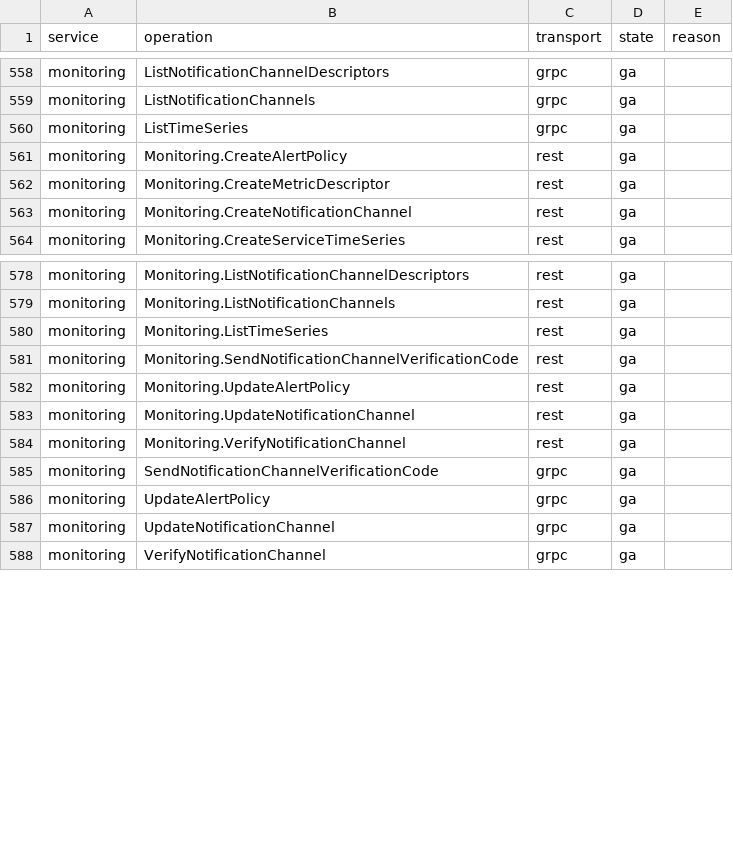
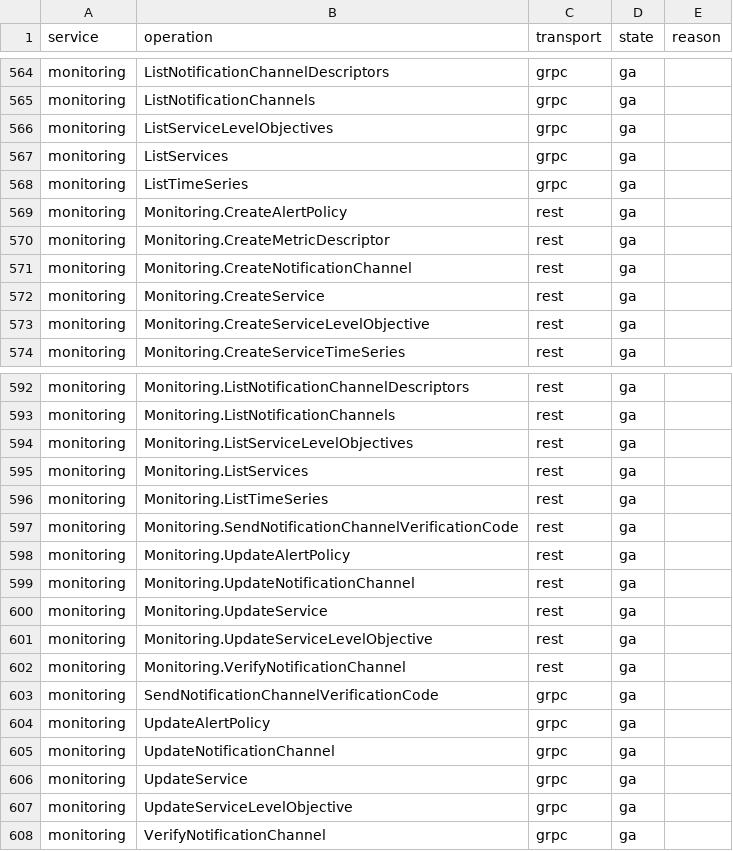
Before and after one commit to aamerik/jaiscloud, a CSV file: docs/fidelity/fidelity-matrix.csv, drawn as a sheet; only a part is shown, gaps mark what is left out; the diff covers the shown part only.

Commit message:
feat(gcp/monitoring): Service Monitoring services + SLOs over REST + gRPC (B2-15)
Implement google.monitoring.v3.ServiceMonitoringService (services +
serviceLevelObjectives CRUD) over both REST and gRPC on the shared
transport-neutral core and store.

- store: Service (identifier oneof / basicService / telemetry opaque JSON)
  and ServiceLevelObjective entities, memory + Postgres + snapshot, migration
  045; DeleteService cascades its SLOs.
- core: CRUD, masked updates, pagination, id/field validation (service id
  pattern; SLO id pattern; goal in (0, 0.9999]; exactly one period; rolling
  period multiple of a day <= 30 days; calendar period DAY/WEEK/FORTNIGHT/
  MONTH), documented ListServices identifier_case filter subset.
- REST: routes, Discovery-shaped JSON, 10 handlers; drop services/SLOs from
  the known-unimplemented set.
- gRPC: ServiceMonitoringServiceServer registered in main.go; protojson
  transcode for the oneofs.
- conformance: gRPC enumeration + 10 checks; fidelity matrix regenerated
  (monitoring 48 -> 68 cells, all ga); SDK integration test.
- also fix the pre-existing Postgres monitoring snapshot scan (series query
  selected an extra project_id column).

Deferrals recorded in plan_docs/gcp-parity-deferred.md (B2-15a..d).

```diff
--- a/docs/fidelity/fidelity-matrix.csv
+++ b/docs/fidelity/fidelity-matrix.csv
@@ -559,2 +565,4 @@ monitoring,ListNotificationChannelDescriptors,grpc,ga,
 monitoring,ListNotificationChannels,grpc,ga,
+monitoring,ListServiceLevelObjectives,grpc,ga,
+monitoring,ListServices,grpc,ga,
 monitoring,ListTimeSeries,grpc,ga,
@@ -563,2 +571,4 @@ monitoring,Monitoring.CreateMetricDescriptor,rest,ga,
 monitoring,Monitoring.CreateNotificationChannel,rest,ga,
+monitoring,Monitoring.CreateService,rest,ga,
+monitoring,Monitoring.CreateServiceLevelObjective,rest,ga,
 monitoring,Monitoring.CreateServiceTimeSeries,rest,ga,
@@ -579,2 +593,4 @@ monitoring,Monitoring.ListNotificationChannelDescriptors,rest,ga,
 monitoring,Monitoring.ListNotificationChannels,rest,ga,
+monitoring,Monitoring.ListServiceLevelObjectives,rest,ga,
+monitoring,Monitoring.ListServices,rest,ga,
 monitoring,Monitoring.ListTimeSeries,rest,ga,
@@ -583,2 +599,4 @@ monitoring,Monitoring.UpdateAlertPolicy,rest,ga,
 monitoring,Monitoring.UpdateNotificationChannel,rest,ga,
+monitoring,Monitoring.UpdateService,rest,ga,
+monitoring,Monitoring.UpdateServiceLevelObjective,rest,ga,
 monitoring,Monitoring.VerifyNotificationChannel,rest,ga,
@@ -587,2 +605,4 @@ monitoring,UpdateAlertPolicy,grpc,ga,
 monitoring,UpdateNotificationChannel,grpc,ga,
+monitoring,UpdateService,grpc,ga,
+monitoring,UpdateServiceLevelObjective,grpc,ga,
 monitoring,VerifyNotificationChannel,grpc,ga,
```
Also changed, not shown: 10 added rows elsewhere in this file, 27 other files.
